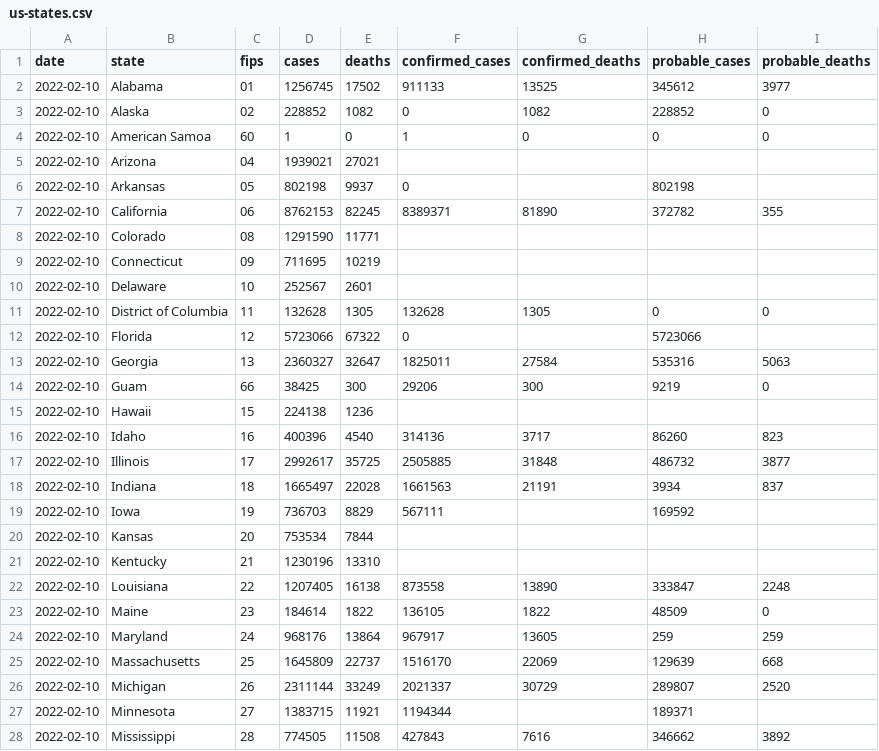
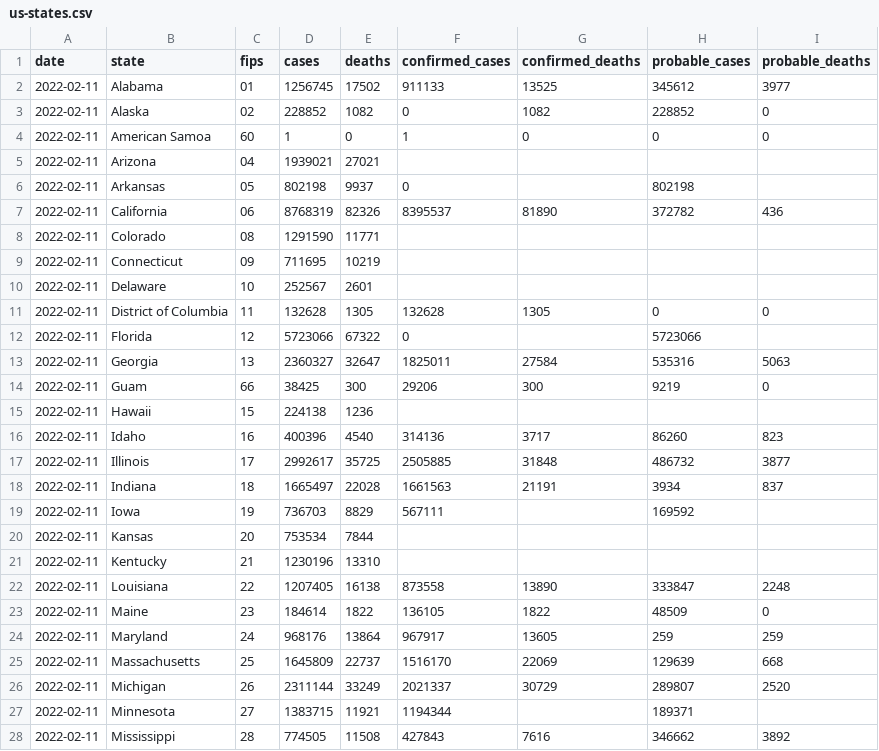
Before and after one commit to nytimes/covid-19-data, a CSV file: live/us-states.csv, drawn as a sheet; only a part is shown; the diff covers the shown part only.

```diff
--- a/live/us-states.csv
+++ b/live/us-states.csv
@@ -1,28 +1,28 @@
 date,state,fips,cases,deaths,confirmed_cases,confirmed_deaths,probable_cases,probable_deaths
-2022-02-10,Alabama,01,1256745,17502,911133,13525,345612,3977
-2022-02-10,Alaska,02,228852,1082,0,1082,228852,0
-2022-02-10,American Samoa,60,1,0,1,0,0,0
-2022-02-10,Arizona,04,1939021,27021,,,,
-2022-02-10,Arkansas,05,802198,9937,0,,802198,
-2022-02-10,California,06,8762153,82245,8389371,81890,372782,355
-2022-02-10,Colorado,08,1291590,11771,,,,
-2022-02-10,Connecticut,09,711695,10219,,,,
-2022-02-10,Delaware,10,252567,2601,,,,
-2022-02-10,District of Columbia,11,132628,1305,132628,1305,0,0
-2022-02-10,Florida,12,5723066,67322,0,,5723066,
-2022-02-10,Georgia,13,2360327,32647,1825011,27584,535316,5063
-2022-02-10,Guam,66,38425,300,29206,300,9219,0
-2022-02-10,Hawaii,15,224138,1236,,,,
-2022-02-10,Idaho,16,400396,4540,314136,3717,86260,823
-2022-02-10,Illinois,17,2992617,35725,2505885,31848,486732,3877
-2022-02-10,Indiana,18,1665497,22028,1661563,21191,3934,837
-2022-02-10,Iowa,19,736703,8829,567111,,169592,
-2022-02-10,Kansas,20,753534,7844,,,,
-2022-02-10,Kentucky,21,1230196,13310,,,,
-2022-02-10,Louisiana,22,1207405,16138,873558,13890,333847,2248
-2022-02-10,Maine,23,184614,1822,136105,1822,48509,0
-2022-02-10,Maryland,24,968176,13864,967917,13605,259,259
-2022-02-10,Massachusetts,25,1645809,22737,1516170,22069,129639,668
-2022-02-10,Michigan,26,2311144,33249,2021337,30729,289807,2520
-2022-02-10,Minnesota,27,1383715,11921,1194344,,189371,
-2022-02-10,Mississippi,28,774505,11508,427843,7616,346662,3892
+2022-02-11,Alabama,01,1256745,17502,911133,13525,345612,3977
+2022-02-11,Alaska,02,228852,1082,0,1082,228852,0
+2022-02-11,American Samoa,60,1,0,1,0,0,0
+2022-02-11,Arizona,04,1939021,27021,,,,
+2022-02-11,Arkansas,05,802198,9937,0,,802198,
+2022-02-11,California,06,8768319,82326,8395537,81890,372782,436
+2022-02-11,Colorado,08,1291590,11771,,,,
+2022-02-11,Connecticut,09,711695,10219,,,,
+2022-02-11,Delaware,10,252567,2601,,,,
+2022-02-11,District of Columbia,11,132628,1305,132628,1305,0,0
+2022-02-11,Florida,12,5723066,67322,0,,5723066,
+2022-02-11,Georgia,13,2360327,32647,1825011,27584,535316,5063
+2022-02-11,Guam,66,38425,300,29206,300,9219,0
+2022-02-11,Hawaii,15,224138,1236,,,,
+2022-02-11,Idaho,16,400396,4540,314136,3717,86260,823
+2022-02-11,Illinois,17,2992617,35725,2505885,31848,486732,3877
+2022-02-11,Indiana,18,1665497,22028,1661563,21191,3934,837
+2022-02-11,Iowa,19,736703,8829,567111,,169592,
+2022-02-11,Kansas,20,753534,7844,,,,
+2022-02-11,Kentucky,21,1230196,13310,,,,
+2022-02-11,Louisiana,22,1207405,16138,873558,13890,333847,2248
+2022-02-11,Maine,23,184614,1822,136105,1822,48509,0
+2022-02-11,Maryland,24,968176,13864,967917,13605,259,259
+2022-02-11,Massachusetts,25,1645809,22737,1516170,22069,129639,668
+2022-02-11,Michigan,26,2311144,33249,2021337,30729,289807,2520
+2022-02-11,Minnesota,27,1383715,11921,1194344,,189371,
+2022-02-11,Mississippi,28,774505,11508,427843,7616,346662,3892
```
Also changed, not shown: 29 edited cells elsewhere in this file, live/us-counties.csv, rolling-averages/us.csv, 5 other files.
